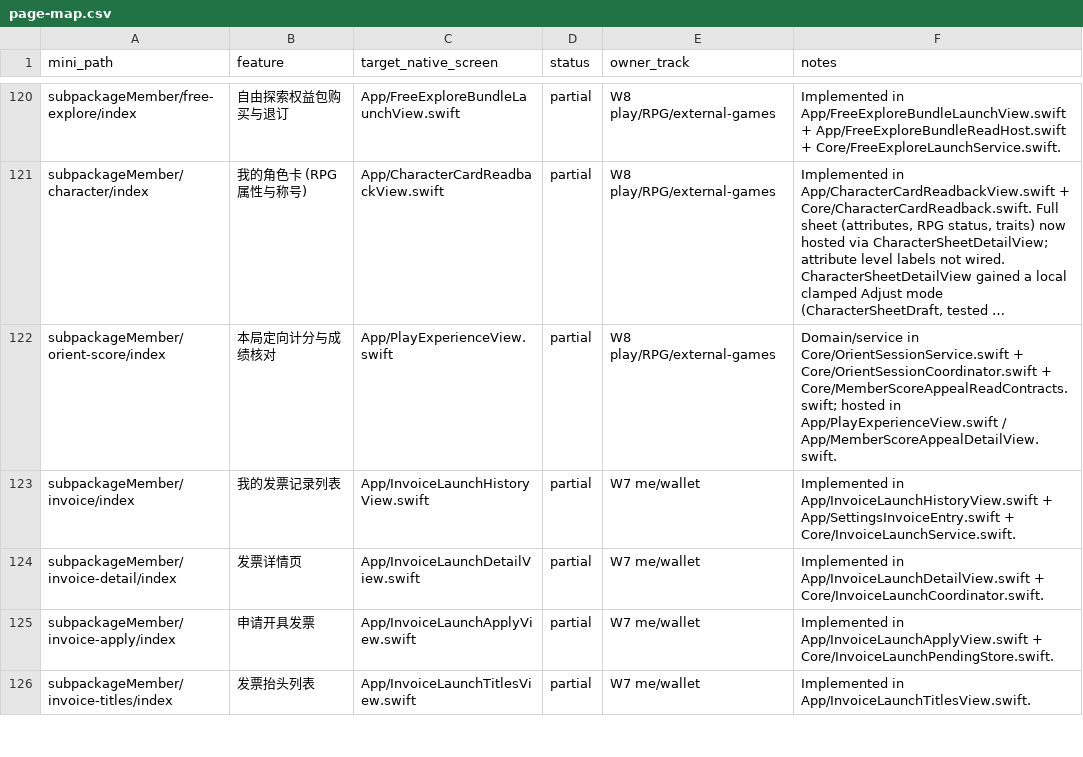
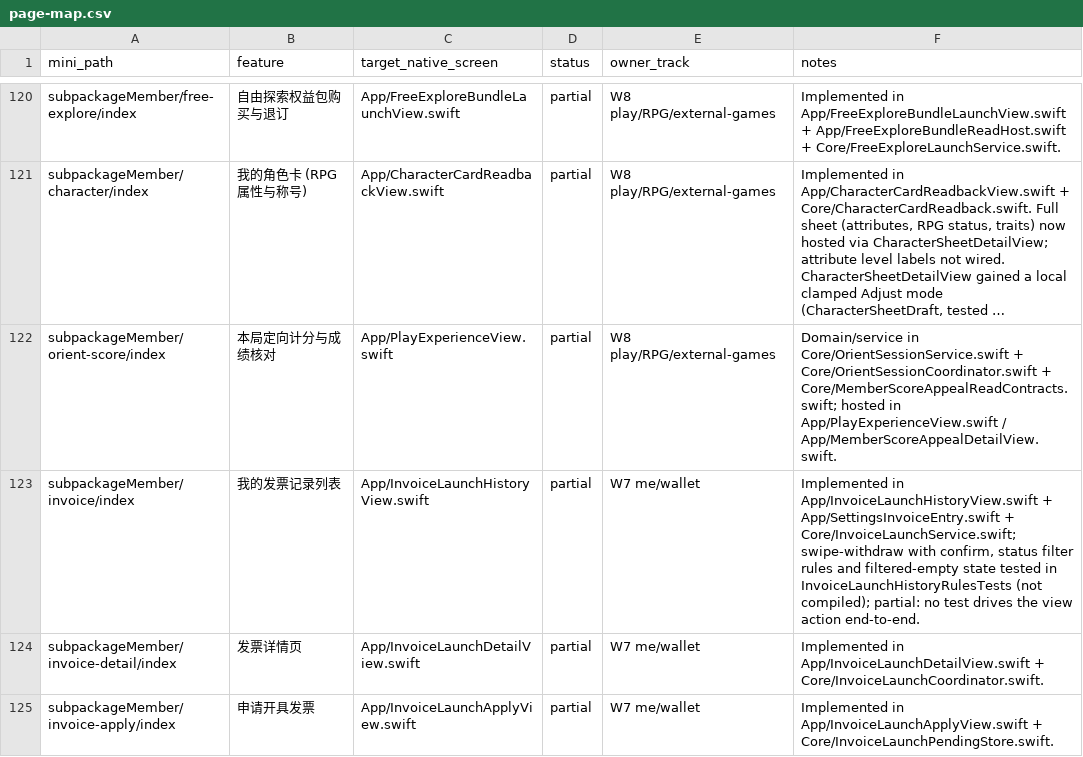
Before and after one commit to XXsocietyee/chein-app, a CSV file: docs/parity/page-map.csv, drawn as a sheet; only a part is shown, gaps mark what is left out; the shorter side is filled out with more unchanged rows; long unchanged cells end in …; the diff names each change by its address in the sheet, - before the commit and + after, or states it on an @@ line.

```diff
--- a/docs/parity/page-map.csv
+++ b/docs/parity/page-map.csv
-F123 (notes): …App/SettingsInvoiceEntry.swift + Core/InvoiceLaunchService.swift.
+F123 (notes): …App/SettingsInvoiceEntry.swift + Core/InvoiceLaunchService.swift; swipe-withdraw with confirm, status filter rules and filtered-empty state tested in InvoiceLaunchHistoryRulesTests (not compiled); partial: no test drives the view action end-to-end.
```
Also changed, not shown: 4 other files.
